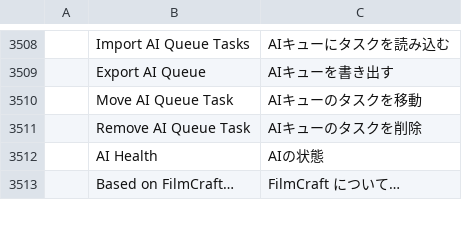
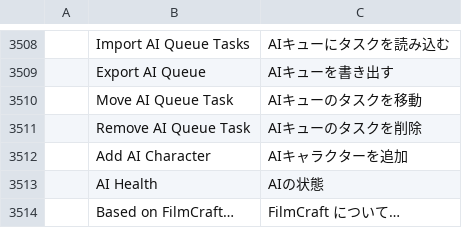
Before and after one commit to Abhsonu143/filmcraft_premiere_pro, a TSV file: crates/ui-egui/src/i18n/ja.tsv, drawn as a sheet; only a part is shown, gaps mark what is left out.

```diff
--- a/crates/ui-egui/src/i18n/ja.tsv
+++ b/crates/ui-egui/src/i18n/ja.tsv
@@ -3511,2 +3511,3 @@
 	Remove AI Queue Task	AIキューのタスクを削除
+	Add AI Character	AIキャラクターを追加
 	AI Health	AIの状態
```
Also changed, not shown: crates/ui-egui/src/i18n/es.tsv, 5 other files.
